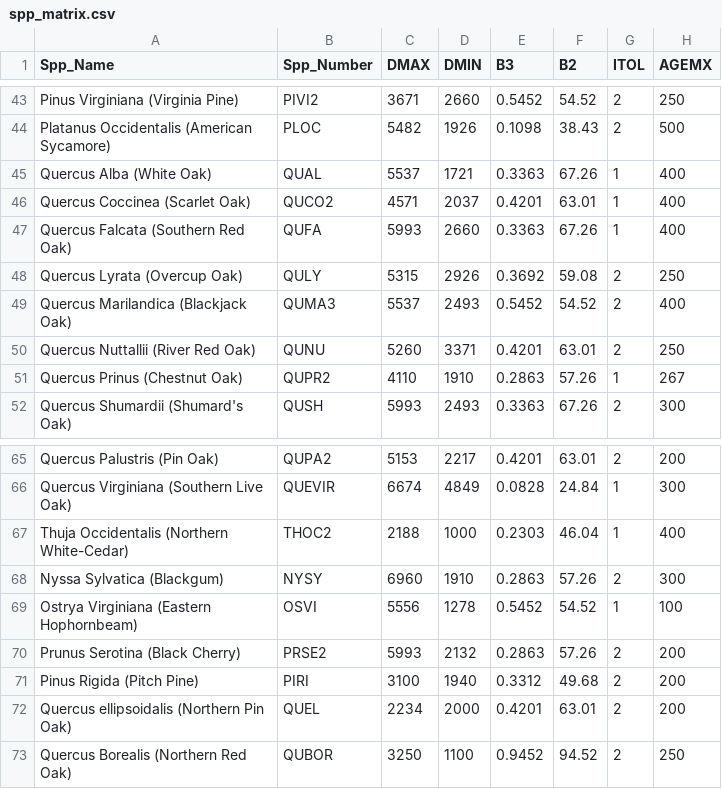
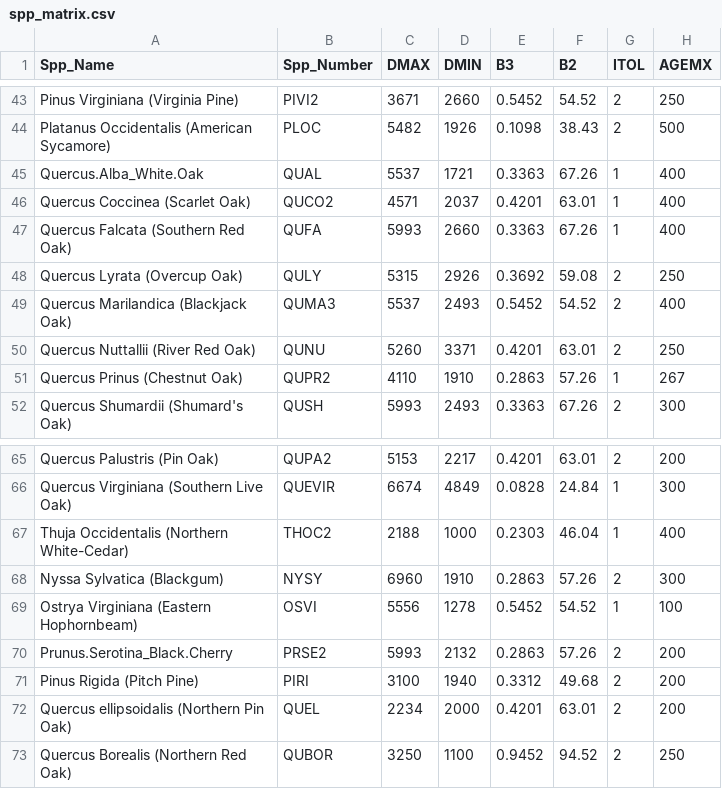
Before and after one commit to araiho/linkages_package, a CSV file: inst/spp_matrix.csv, drawn as a sheet; only a part is shown, gaps mark what is left out; the diff covers the shown part only; the diff names each change by its address in the sheet, - before the commit and + after, or states it on an @@ line.

Commit message:
changing names to pfts to leave out spaces. will do the rest later.

```diff
--- a/inst/spp_matrix.csv
+++ b/inst/spp_matrix.csv
-A45 (Spp_Name): Quercus Alba (White Oak)
+A45 (Spp_Name): Quercus.Alba_White.Oak
-A70 (Spp_Name): Prunus Serotina (Black Cherry)
+A70 (Spp_Name): Prunus.Serotina_Black.Cherry
```
Also changed, not shown: 13 edited cells elsewhere in this file.
